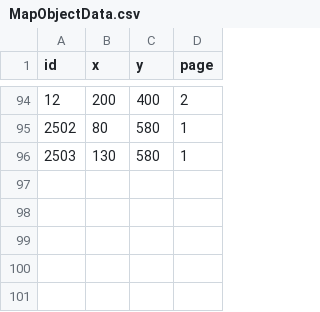
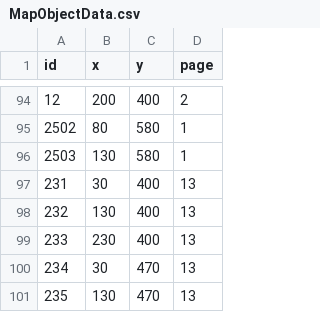
Before and after one commit to kimgyuchang/Dungreed_PortPolio, a CSV file: TeamDun/WindowAPI/Data/MapObjectData.csv, drawn as a sheet; only a part is shown, gaps mark what is left out; the diff names each change by its address in the sheet, - before the commit and + after, or states it on an @@ line.

```diff
--- a/TeamDun/WindowAPI/Data/MapObjectData.csv
+++ b/TeamDun/WindowAPI/Data/MapObjectData.csv
+row 97: 231 | 30 | 400 | 13
+row 98: 232 | 130 | 400 | 13
+row 99: 233 | 230 | 400 | 13
+row 100: 234 | 30 | 470 | 13
+row 101: 235 | 130 | 470 | 13
```
Also changed, not shown: TeamDun/WindowAPI/Data/ObjectData.csv, 25 other files.
